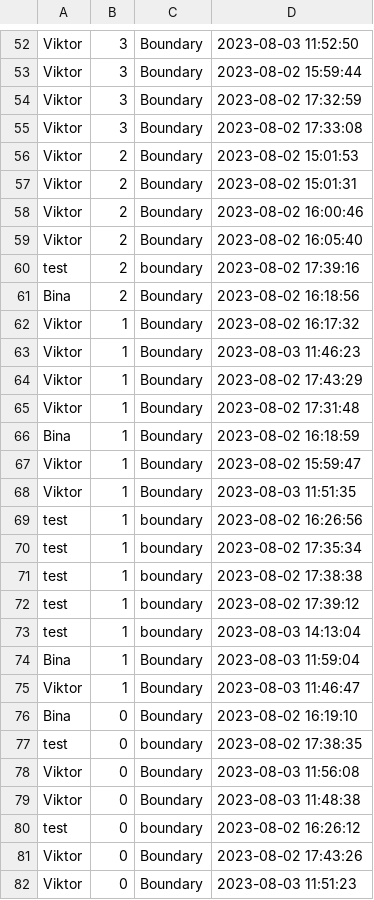
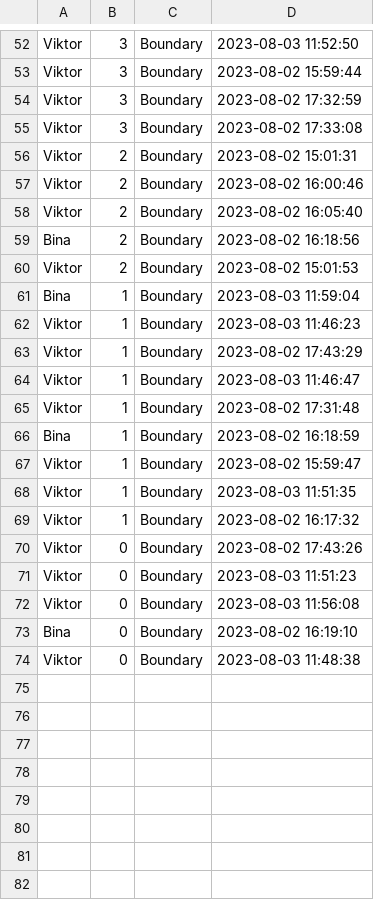
Before and after one commit to Ekstrom98/snake-gaming-analytics, a CSV file: query_results/get_all_games.csv, drawn as a sheet; only a part is shown, gaps mark what is left out; the diff covers the shown part only.

Commit message:
updated data

```diff
--- a/query_results/get_all_games.csv
+++ b/query_results/get_all_games.csv
@@ -55,3 +55,2 @@ Viktor,3,Boundary,2023-08-02 17:32:59
 Viktor,3,Boundary,2023-08-02 17:33:08
-Viktor,2,Boundary,2023-08-02 15:01:53
 Viktor,2,Boundary,2023-08-02 15:01:31
@@ -59,7 +58,8 @@ Viktor,2,Boundary,2023-08-02 16:00:46
 Viktor,2,Boundary,2023-08-02 16:05:40
-test,2,boundary,2023-08-02 17:39:16
 Bina,2,Boundary,2023-08-02 16:18:56
-Viktor,1,Boundary,2023-08-02 16:17:32
+Viktor,2,Boundary,2023-08-02 15:01:53
+Bina,1,Boundary,2023-08-03 11:59:04
 Viktor,1,Boundary,2023-08-03 11:46:23
 Viktor,1,Boundary,2023-08-02 17:43:29
+Viktor,1,Boundary,2023-08-03 11:46:47
 Viktor,1,Boundary,2023-08-02 17:31:48
@@ -68,15 +68,7 @@ Viktor,1,Boundary,2023-08-02 15:59:47
 Viktor,1,Boundary,2023-08-03 11:51:35
-test,1,boundary,2023-08-02 16:26:56
-test,1,boundary,2023-08-02 17:35:34
-test,1,boundary,2023-08-02 17:38:38
-test,1,boundary,2023-08-02 17:39:12
-test,1,boundary,2023-08-03 14:13:04
-Bina,1,Boundary,2023-08-03 11:59:04
-Viktor,1,Boundary,2023-08-03 11:46:47
-Bina,0,Boundary,2023-08-02 16:19:10
-test,0,boundary,2023-08-02 17:38:35
-Viktor,0,Boundary,2023-08-03 11:56:08
-Viktor,0,Boundary,2023-08-03 11:48:38
-test,0,boundary,2023-08-02 16:26:12
+Viktor,1,Boundary,2023-08-02 16:17:32
 Viktor,0,Boundary,2023-08-02 17:43:26
 Viktor,0,Boundary,2023-08-03 11:51:23
+Viktor,0,Boundary,2023-08-03 11:56:08
+Bina,0,Boundary,2023-08-02 16:19:10
+Viktor,0,Boundary,2023-08-03 11:48:38
```
Also changed, not shown: 2 moved rows elsewhere in this file.
